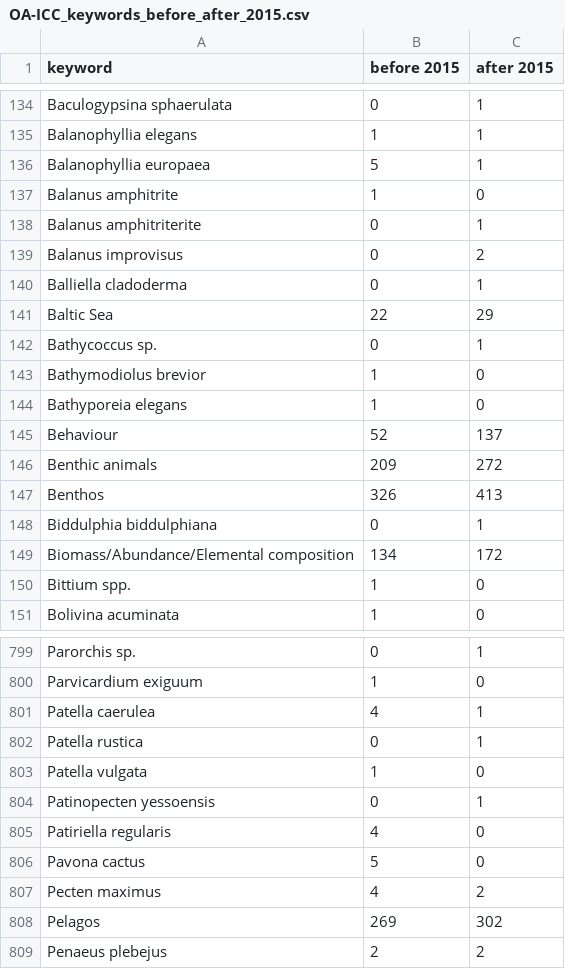
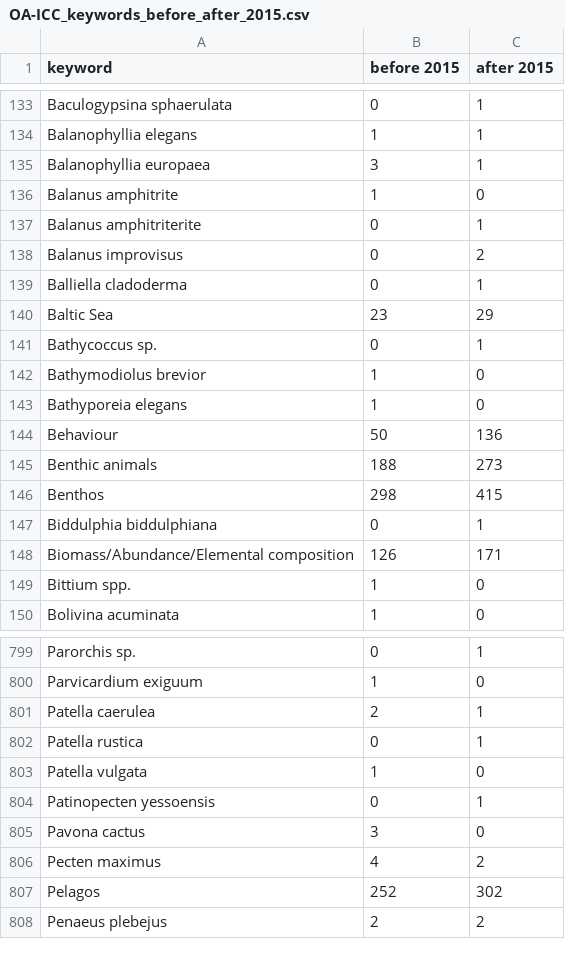
Before and after one commit to PBrockmann/PANGAEA_Scraping, a CSV file: OA-ICC_keywords_before_after_2015.csv, drawn as a sheet; only a part is shown, gaps mark what is left out; the diff covers the shown part only.

```diff
--- a/OA-ICC_keywords_before_after_2015.csv
+++ b/OA-ICC_keywords_before_after_2015.csv
@@ -135,3 +134,3 @@ Baculogypsina sphaerulata,0,1
 Balanophyllia elegans,1,1
-Balanophyllia europaea,5,1
+Balanophyllia europaea,3,1
 Balanus amphitrite,1,0
@@ -140,3 +139,3 @@ Balanus improvisus,0,2
 Balliella cladoderma,0,1
-Baltic Sea,22,29
+Baltic Sea,23,29
 Bathycoccus sp.,0,1
@@ -144,7 +143,7 @@ Bathymodiolus brevior,1,0
 Bathyporeia elegans,1,0
-Behaviour,52,137
-Benthic animals,209,272
-Benthos,326,413
+Behaviour,50,136
+Benthic animals,188,273
+Benthos,298,415
 Biddulphia biddulphiana,0,1
-Biomass/Abundance/Elemental composition,134,172
+Biomass/Abundance/Elemental composition,126,171
 Bittium spp.,1,0
@@ -800,3 +800,3 @@ Parorchis sp.,0,1
 Parvicardium exiguum,1,0
-Patella caerulea,4,1
+Patella caerulea,2,1
 Patella rustica,0,1
@@ -804,6 +804,5 @@ Patella vulgata,1,0
 Patinopecten yessoensis,0,1
-Patiriella regularis,4,0
-Pavona cactus,5,0
+Pavona cactus,3,0
 Pecten maximus,4,2
-Pelagos,269,302
+Pelagos,252,302
 Penaeus plebejus,2,2
```
Also changed, not shown: 4 added rows, 3 removed rows and 96 edited cells elsewhere in this file, 2 other files.
